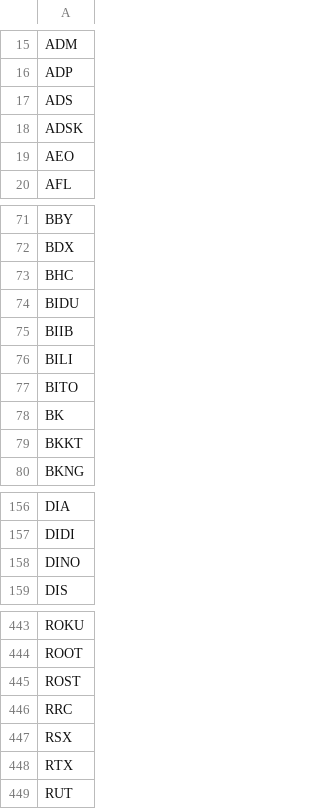
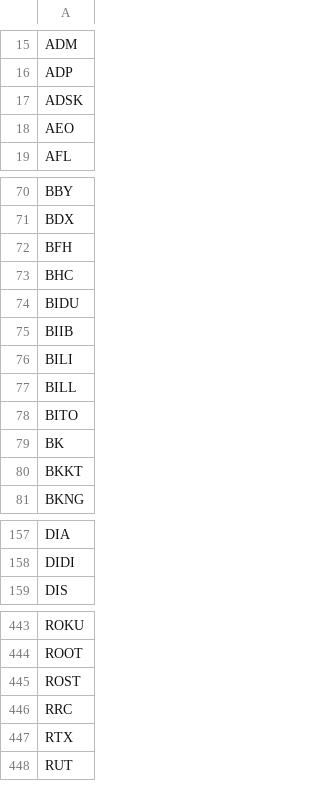
Before and after one commit to erikbryant/options, a CSV file: options.csv, drawn as a sheet; only a part is shown, gaps mark what is left out.

Commit message:
Update to latest USE data

```diff
--- a/options.csv
+++ b/options.csv
@@ -16,3 +16,2 @@ ADM
 ADP
-ADS
 ADSK
@@ -72,2 +71,3 @@ BBY
 BDX
+BFH
 BHC
@@ -76,2 +76,3 @@ BIIB
 BILI
+BILL
 BITO
@@ -157,3 +158,2 @@ DIA
 DIDI
-DINO
 DIS
@@ -446,3 +446,2 @@ ROST
 RRC
-RSX
 RTX
```
